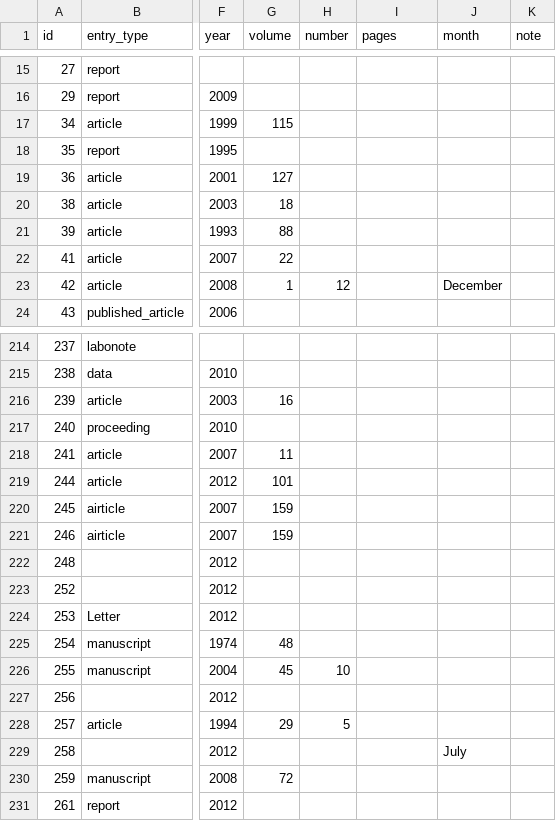
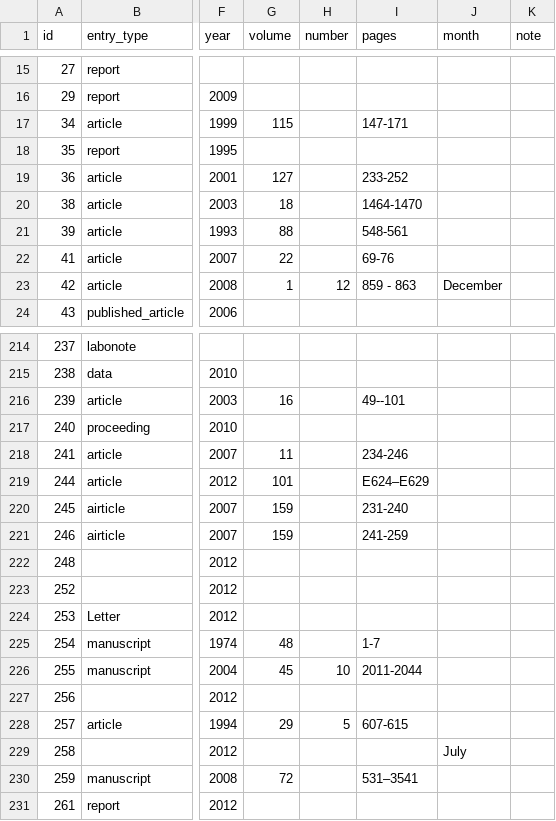
Before and after one commit to misasa/medusa, a CSV file: db/csvs/bibs.csv, drawn as a sheet; only a part is shown, gaps mark what is left out; the diff covers the shown part only; the diff names each change by its address in the sheet, - before the commit and + after, or states it on an @@ line.

```diff
--- a/db/csvs/bibs.csv
+++ b/db/csvs/bibs.csv
-I17 (pages): (empty)
+I17 (pages): 147-171
-I19 (pages): (empty)
+I19 (pages): 233-252
-I20 (pages): (empty)
+I20 (pages): 1464-1470
-I21 (pages): (empty)
+I21 (pages): 548-561
-I22 (pages): (empty)
+I22 (pages): 69-76
-I23 (pages): (empty)
+I23 (pages): 859 - 863
-I216 (pages): (empty)
+I216 (pages): 49--101
-I218 (pages): (empty)
+I218 (pages): 234-246
-I219 (pages): (empty)
+I219 (pages): E624–E629
-I220 (pages): (empty)
+I220 (pages): 231-240
-I221 (pages): (empty)
+I221 (pages): 241-259
-I225 (pages): (empty)
+I225 (pages): 1-7
-I226 (pages): (empty)
+I226 (pages): 2011-2044
-I228 (pages): (empty)
+I228 (pages): 607-615
-I230 (pages): (empty)
+I230 (pages): 531–3541
```
Also changed, not shown: 14 added rows and 15 edited cells elsewhere in this file, db/csvs/bib_authors.csv, db/csvs/boxes.csv, 22 other files.
